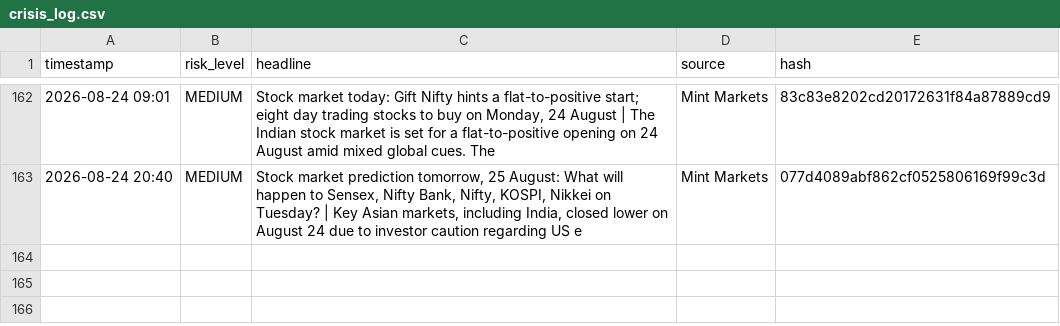
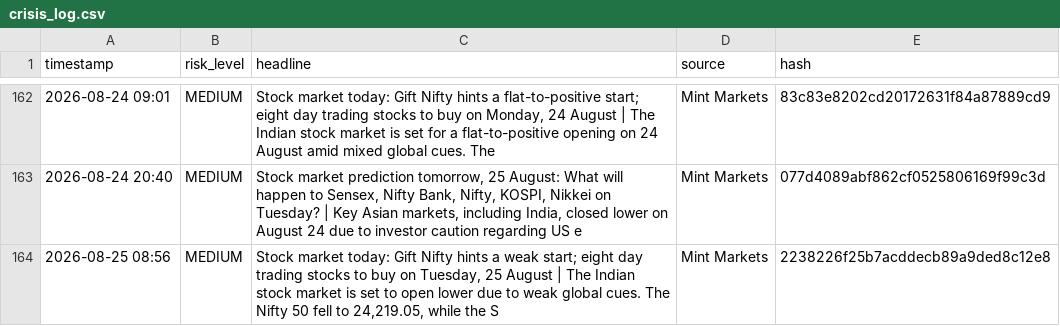
Before and after one commit to Sriram-0432/dip-alert, a CSV file: crisis_log.csv, drawn as a sheet; only a part is shown, gaps mark what is left out; the diff names each change by its address in the sheet, - before the commit and + after, or states it on an @@ line.

```diff
--- a/crisis_log.csv
+++ b/crisis_log.csv
+row 164: 2026-08-25 08:56 | MEDIUM | Stock market today: Gift Nifty hints a weak start; eight day trading stocks to buy on Tuesday, 25 August | The Indian stock market is set to open lower due to weak global cues. The Nifty 50 fell to 24,219.05, while the S | Mint Markets | 2238226f25b7acddecb89a9ded8c12e8
```
